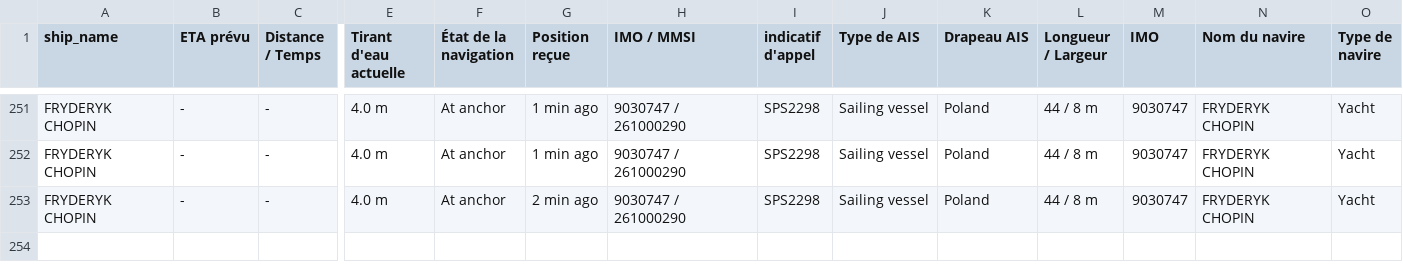
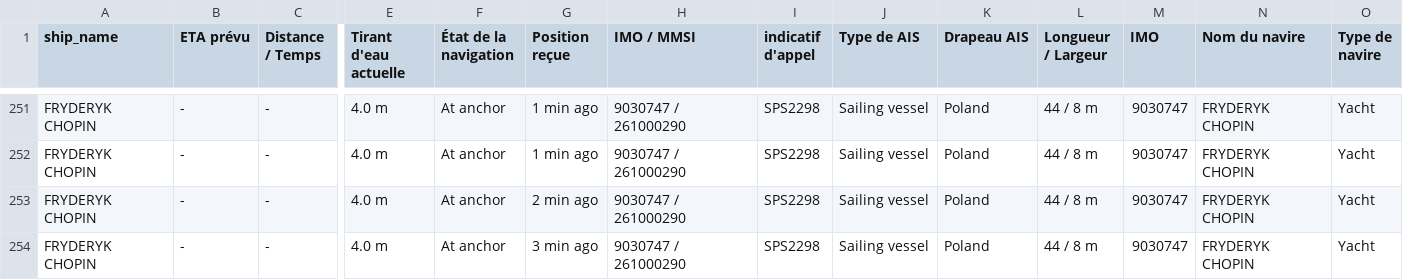
Before and after one commit to ZouarhiYassmin/ais-dataset-vesselfinder, a CSV file: data/FRYDERYK_CHOPIN.csv, drawn as a sheet; only a part is shown, gaps mark what is left out; rows hold the shown columns only; the diff names each change by its address in the sheet, - before the commit and + after, or states it on an @@ line.

```diff
--- a/data/FRYDERYK_CHOPIN.csv
+++ b/data/FRYDERYK_CHOPIN.csv
+row 254: FRYDERYK CHOPIN | - | - | 4.0 m | At anchor | 3 min ago | 9030747 / 261000290 | SPS2298 | Sailing vessel | Poland | 44 / 8 m | 9030747 | FRYDERYK CHOPIN | Yacht
```
Also changed, not shown: data/ARROW.csv, data/FORTUNATE_SUN.csv, 5 other files.
